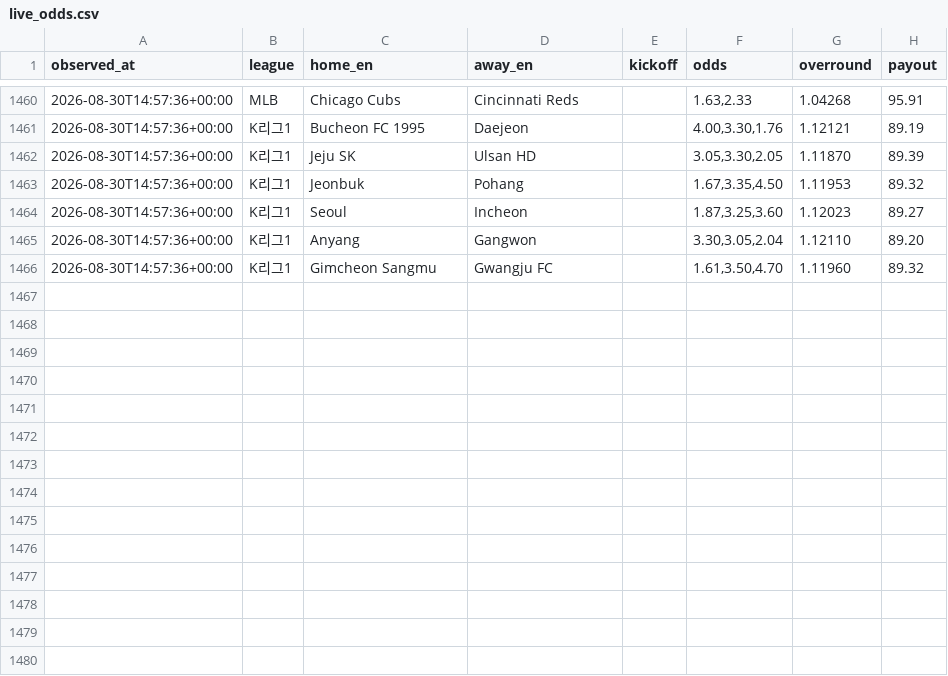
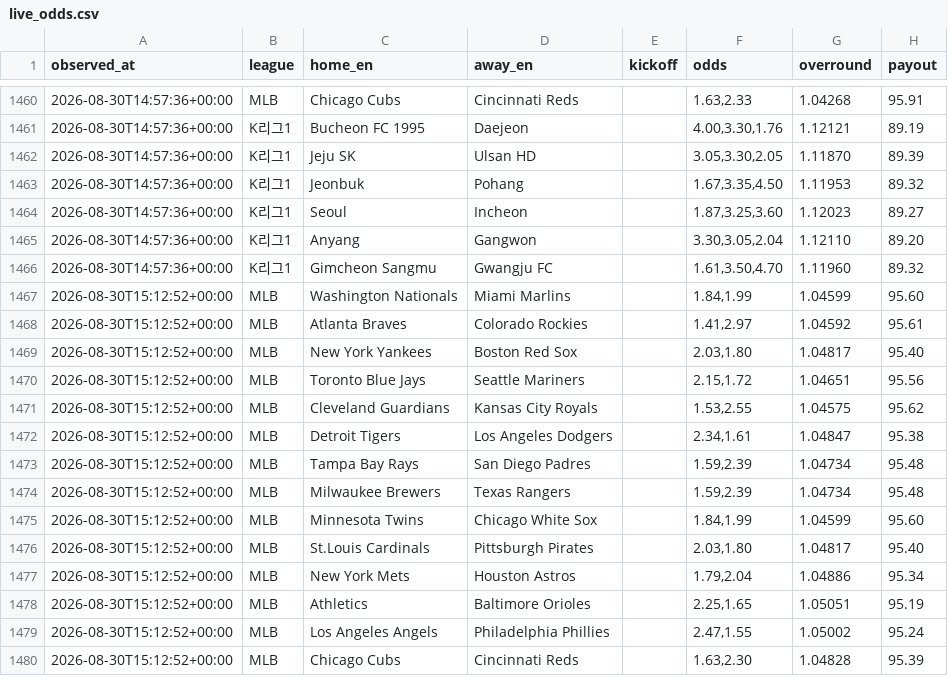
Before and after one commit to choigod1023/proto-odds-research, a CSV file: data/raw/overseas/live_odds.csv, drawn as a sheet; only a part is shown, gaps mark what is left out.

```diff
--- a/data/raw/overseas/live_odds.csv
+++ b/data/raw/overseas/live_odds.csv
@@ -1466 +1466,15 @@ observed_at,league,home_en,away_en,kickoff,odds,overround,payout
 2026-08-30T14:57:36+00:00,K리그1,Gimcheon Sangmu,Gwangju FC,,"1.61,3.50,4.70",1.11960,89.32
+2026-08-30T15:12:52+00:00,MLB,Washington Nationals,Miami Marlins,,"1.84,1.99",1.04599,95.60
+2026-08-30T15:12:52+00:00,MLB,Atlanta Braves,Colorado Rockies,,"1.41,2.97",1.04592,95.61
+2026-08-30T15:12:52+00:00,MLB,New York Yankees,Boston Red Sox,,"2.03,1.80",1.04817,95.40
+2026-08-30T15:12:52+00:00,MLB,Toronto Blue Jays,Seattle Mariners,,"2.15,1.72",1.04651,95.56
+2026-08-30T15:12:52+00:00,MLB,Cleveland Guardians,Kansas City Royals,,"1.53,2.55",1.04575,95.62
+2026-08-30T15:12:52+00:00,MLB,Detroit Tigers,Los Angeles Dodgers,,"2.34,1.61",1.04847,95.38
+2026-08-30T15:12:52+00:00,MLB,Tampa Bay Rays,San Diego Padres,,"1.59,2.39",1.04734,95.48
+2026-08-30T15:12:52+00:00,MLB,Milwaukee Brewers,Texas Rangers,,"1.59,2.39",1.04734,95.48
+2026-08-30T15:12:52+00:00,MLB,Minnesota Twins,Chicago White Sox,,"1.84,1.99",1.04599,95.60
+2026-08-30T15:12:52+00:00,MLB,St.Louis Cardinals,Pittsburgh Pirates,,"2.03,1.80",1.04817,95.40
+2026-08-30T15:12:52+00:00,MLB,New York Mets,Houston Astros,,"1.79,2.04",1.04886,95.34
+2026-08-30T15:12:52+00:00,MLB,Athletics,Baltimore Orioles,,"2.25,1.65",1.05051,95.19
+2026-08-30T15:12:52+00:00,MLB,Los Angeles Angels,Philadelphia Phillies,,"2.47,1.55",1.05002,95.24
+2026-08-30T15:12:52+00:00,MLB,Chicago Cubs,Cincinnati Reds,,"1.63,2.30",1.04828,95.39
```
Also changed, not shown: data/raw/info_watch/starter_announcements.csv, 15 other files.
